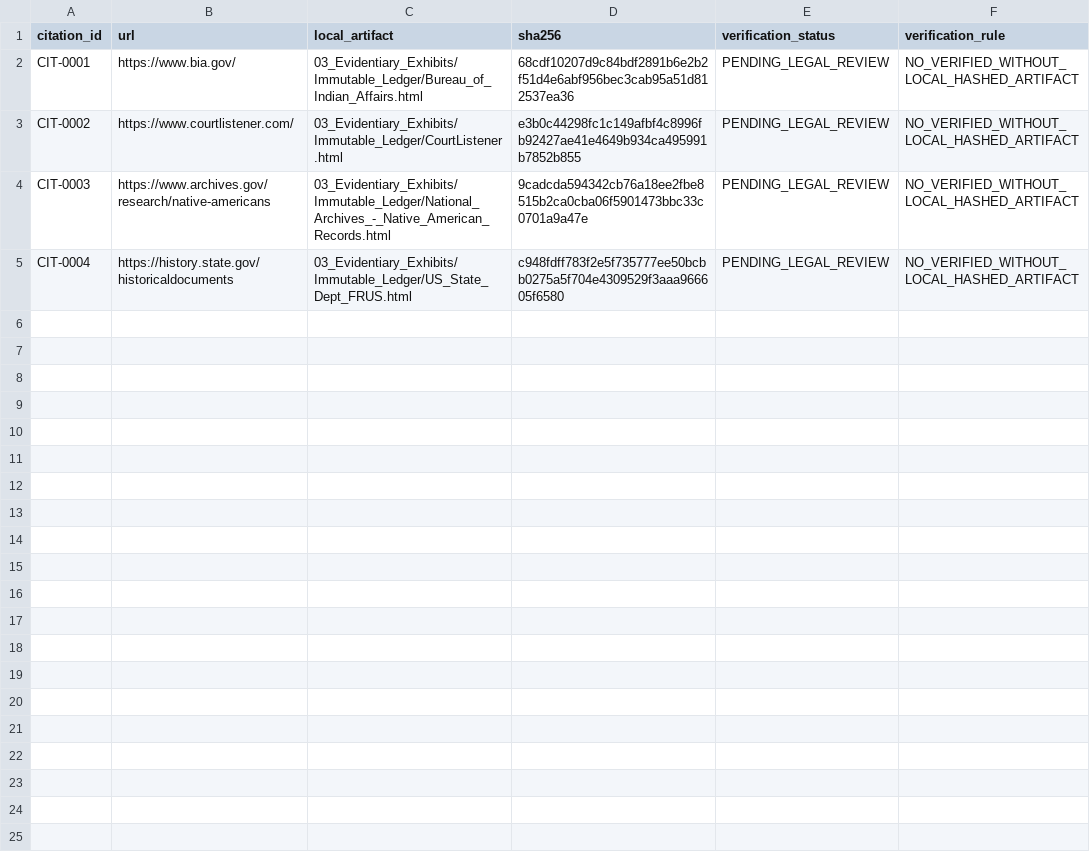
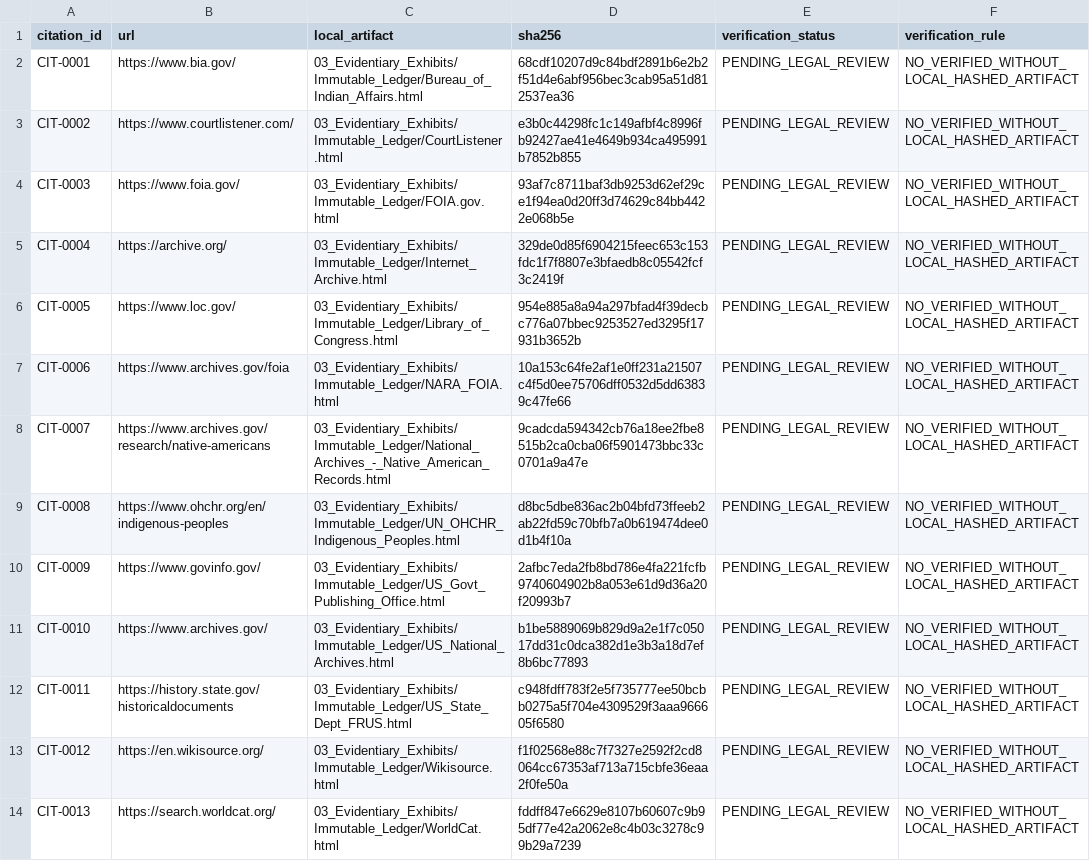
Before and after one commit to GlobalRestitutionAlliance/turtle-island-us-ak-hughes-village-master-litigation, a CSV file: 03_Evidentiary_Exhibits/CITATION_INDEX.csv, drawn as a sheet.

Commit message:
Batch 2b: harvest expanded sources, citations, manifests

```diff
--- a/03_Evidentiary_Exhibits/CITATION_INDEX.csv
+++ b/03_Evidentiary_Exhibits/CITATION_INDEX.csv
@@ -3,3 +3,12 @@ CIT-0001,https://www.bia.gov/,03_Evidentiary_Exhibits/Immutable_Ledger/Bureau_of
 CIT-0002,https://www.courtlistener.com/,03_Evidentiary_Exhibits/Immutable_Ledger/CourtListener.html,e3b0c44298fc1c149afbf4c8996fb92427ae41e4649b934ca495991b7852b855,PENDING_LEGAL_REVIEW,NO_VERIFIED_WITHOUT_LOCAL_HASHED_ARTIFACT
-CIT-0003,https://www.archives.gov/research/native-americans,03_Evidentiary_Exhibits/Immutable_Ledger/National_Archives_-_Native_American_Records.html,9cadcda594342cb76a18ee2fbe8515b2ca0cba06f5901473bbc33c0701a9a47e,PENDING_LEGAL_REVIEW,NO_VERIFIED_WITHOUT_LOCAL_HASHED_ARTIFACT
-CIT-0004,https://history.state.gov/historicaldocuments,03_Evidentiary_Exhibits/Immutable_Ledger/US_State_Dept_FRUS.html,c948fdff783f2e5f735777ee50bcbb0275a5f704e4309529f3aaa966605f6580,PENDING_LEGAL_REVIEW,NO_VERIFIED_WITHOUT_LOCAL_HASHED_ARTIFACT
+CIT-0003,https://www.foia.gov/,03_Evidentiary_Exhibits/Immutable_Ledger/FOIA.gov.html,93af7c8711baf3db9253d62ef29ce1f94ea0d20ff3d74629c84bb4422e068b5e,PENDING_LEGAL_REVIEW,NO_VERIFIED_WITHOUT_LOCAL_HASHED_ARTIFACT
+CIT-0004,https://archive.org/,03_Evidentiary_Exhibits/Immutable_Ledger/Internet_Archive.html,329de0d85f6904215feec653c153fdc1f7f8807e3bfaedb8c05542fcf3c2419f,PENDING_LEGAL_REVIEW,NO_VERIFIED_WITHOUT_LOCAL_HASHED_ARTIFACT
+CIT-0005,https://www.loc.gov/,03_Evidentiary_Exhibits/Immutable_Ledger/Library_of_Congress.html,954e885a8a94a297bfad4f39decbc776a07bbec9253527ed3295f17931b3652b,PENDING_LEGAL_REVIEW,NO_VERIFIED_WITHOUT_LOCAL_HASHED_ARTIFACT
+CIT-0006,https://www.archives.gov/foia,03_Evidentiary_Exhibits/Immutable_Ledger/NARA_FOIA.html,10a153c64fe2af1e0ff231a21507c4f5d0ee75706dff0532d5dd63839c47fe66,PENDING_LEGAL_REVIEW,NO_VERIFIED_WITHOUT_LOCAL_HASHED_ARTIFACT
+CIT-0007,https://www.archives.gov/research/native-americans,03_Evidentiary_Exhibits/Immutable_Ledger/National_Archives_-_Native_American_Records.html,9cadcda594342cb76a18ee2fbe8515b2ca0cba06f5901473bbc33c0701a9a47e,PENDING_LEGAL_REVIEW,NO_VERIFIED_WITHOUT_LOCAL_HASHED_ARTIFACT
+CIT-0008,https://www.ohchr.org/en/indigenous-peoples,03_Evidentiary_Exhibits/Immutable_Ledger/UN_OHCHR_Indigenous_Peoples.html,d8bc5dbe836ac2b04bfd73ffeeb2ab22fd59c70bfb7a0b619474dee0d1b4f10a,PENDING_LEGAL_REVIEW,NO_VERIFIED_WITHOUT_LOCAL_HASHED_ARTIFACT
+CIT-0009,https://www.govinfo.gov/,03_Evidentiary_Exhibits/Immutable_Ledger/US_Govt_Publishing_Office.html,2afbc7eda2fb8bd786e4fa221fcfb9740604902b8a053e61d9d36a20f20993b7,PENDING_LEGAL_REVIEW,NO_VERIFIED_WITHOUT_LOCAL_HASHED_ARTIFACT
+CIT-0010,https://www.archives.gov/,03_Evidentiary_Exhibits/Immutable_Ledger/US_National_Archives.html,b1be5889069b829d9a2e1f7c05017dd31c0dca382d1e3b3a18d7ef8b6bc77893,PENDING_LEGAL_REVIEW,NO_VERIFIED_WITHOUT_LOCAL_HASHED_ARTIFACT
+CIT-0011,https://history.state.gov/historicaldocuments,03_Evidentiary_Exhibits/Immutable_Ledger/US_State_Dept_FRUS.html,c948fdff783f2e5f735777ee50bcbb0275a5f704e4309529f3aaa966605f6580,PENDING_LEGAL_REVIEW,NO_VERIFIED_WITHOUT_LOCAL_HASHED_ARTIFACT
+CIT-0012,https://en.wikisource.org/,03_Evidentiary_Exhibits/Immutable_Ledger/Wikisource.html,f1f02568e88c7f7327e2592f2cd8064cc67353af713a715cbfe36eaa2f0fe50a,PENDING_LEGAL_REVIEW,NO_VERIFIED_WITHOUT_LOCAL_HASHED_ARTIFACT
+CIT-0013,https://search.worldcat.org/,03_Evidentiary_Exhibits/Immutable_Ledger/WorldCat.html,fddff847e6629e8107b60607c9b95df77e42a2062e8c4b03c3278c99b29a7239,PENDING_LEGAL_REVIEW,NO_VERIFIED_WITHOUT_LOCAL_HASHED_ARTIFACT
```
Also changed, not shown: 34 other files.
